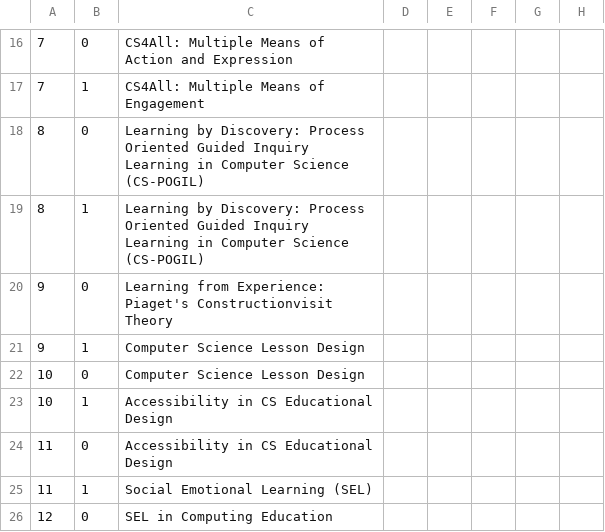
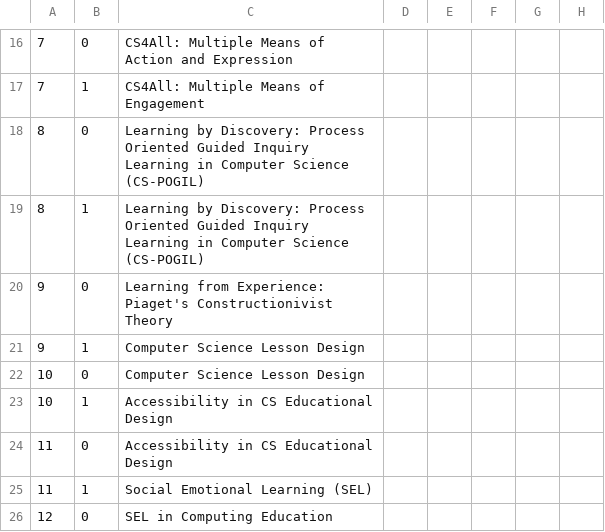
Before and after one commit to BillJr99/Ursinus-CSPedagogy, a CSV file: _pages/CSPedagogy.csv, drawn as a sheet; only a part is shown, gaps mark what is left out; the diff names each change by its address in the sheet, - before the commit and + after, or states it on an @@ line.

Commit message:
typo

```diff
--- a/_pages/CSPedagogy.csv
+++ b/_pages/CSPedagogy.csv
-C20: …Experience: Piaget's Constructionvisit Theory
+C20: …Experience: Piaget's Constructionivist Theory
```
